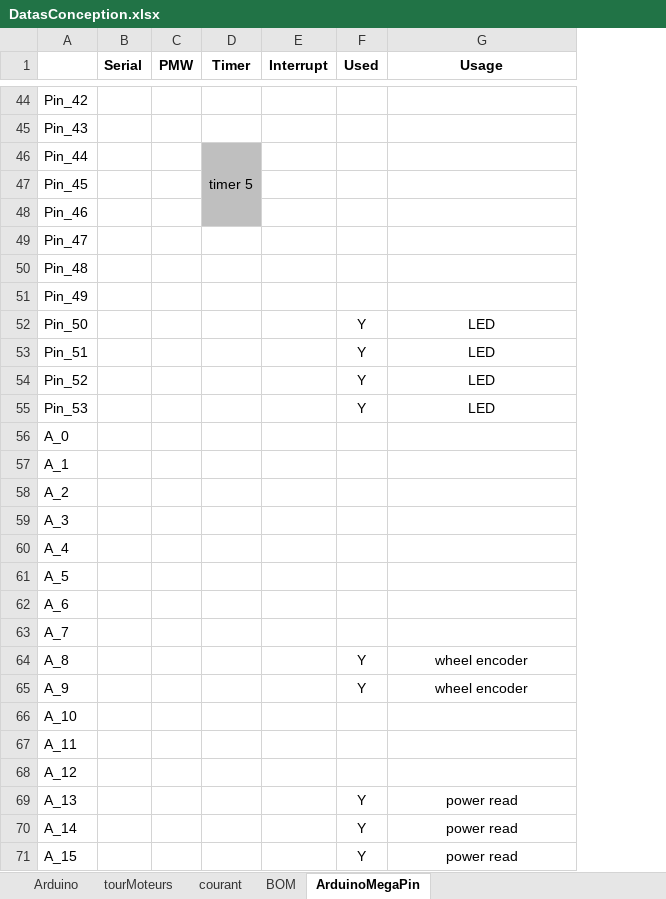
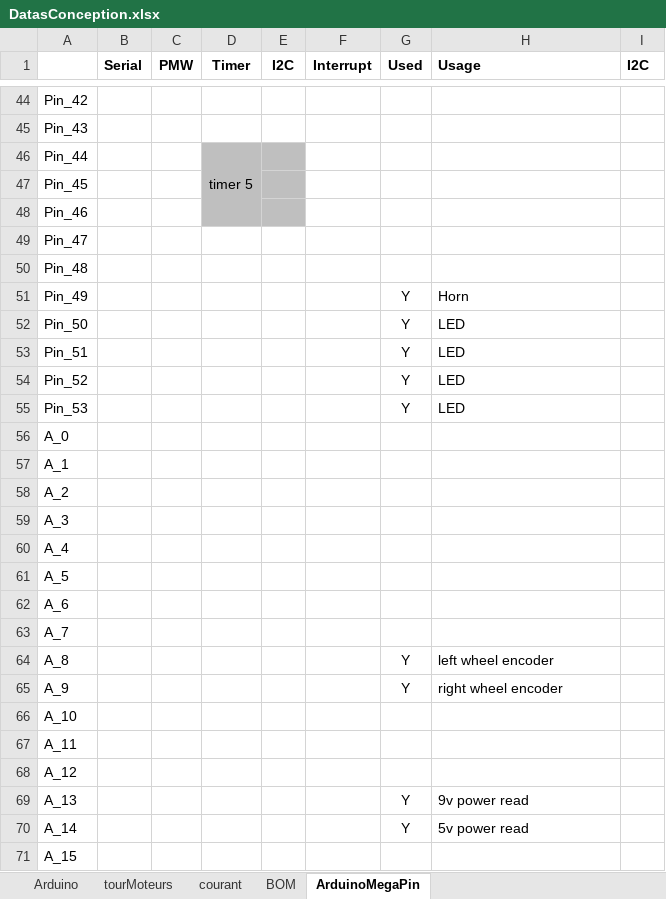
Before and after one commit to cuillerj/ApeRobot, an Excel workbook: ProjectDocumention/DatasConception.xlsx, sheet ArduinoMegaPin, drawn as a sheet; only a part is shown, gaps mark what is left out; values as stored, in another font and other column widths than the file's, no borders; addresses are those after the commit; the diff covers the shown part only; the diff names each change by its address in the sheet, - before the commit and + after, or states it on an @@ line.

Commit message:
magnetometer first implementation
change arduino PIN in order to get I2C available

```diff
--- a/ProjectDocumention/DatasConception.xlsx (sheet ArduinoMegaPin)
+++ b/ProjectDocumention/DatasConception.xlsx (sheet ArduinoMegaPin)
+column E (I2C), empty
+column I (I2C), empty
-H1 alignment: center
+H1 alignment: left
-G51 (Used): (empty)
+G51 (Used): Y
-H51 (Usage): (empty)
+H51 (Usage): Horn
-H52:H55 alignment: center
+H52:H55 alignment: left
-H64 (Usage): wheel encoder
+H64 (Usage): left wheel encoder
-H64:H65 alignment: center
+H64:H65 alignment: left
-H65 (Usage): wheel encoder
+H65 (Usage): right wheel encoder
-H69 (Usage): power read
+H69 (Usage): 9v power read
-H69:H70 alignment: center
+H69:H70 alignment: left
-H70 (Usage): power read
+H70 (Usage): 5v power read
-G71 (Used): Y
+G71 (Used): (empty)
-H71 (Usage): power read
+H71 (Usage): (empty)
```
Also changed, not shown: 16 edited cells and cell formats elsewhere in this sheet, 1 other file.
